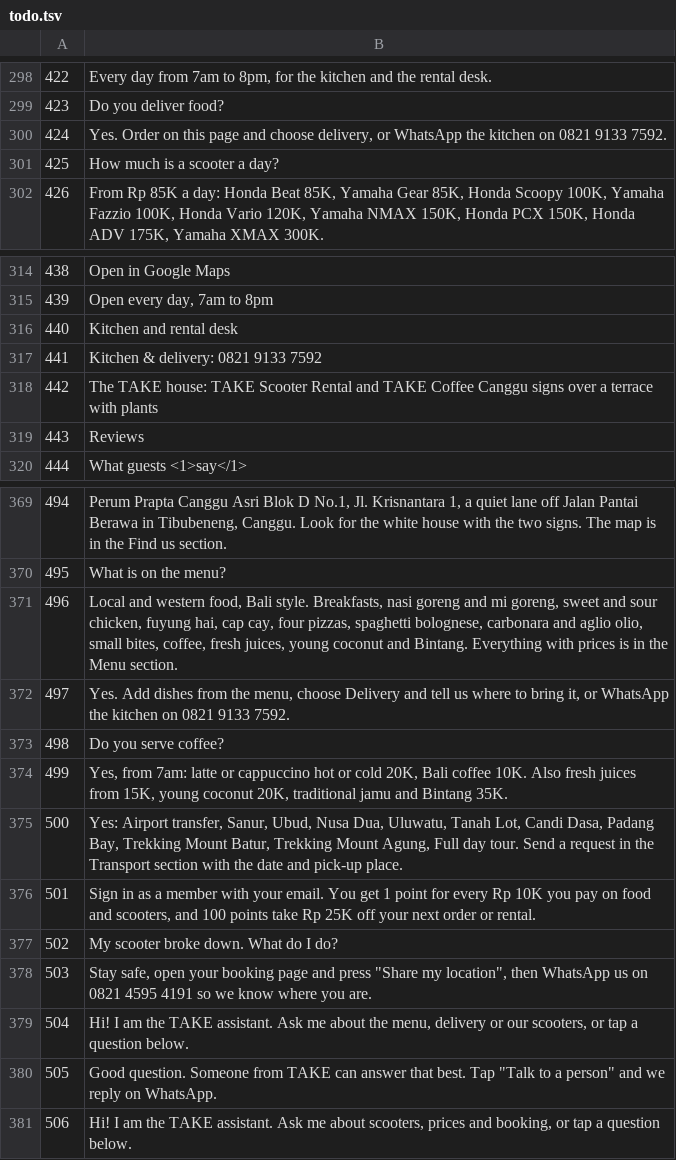
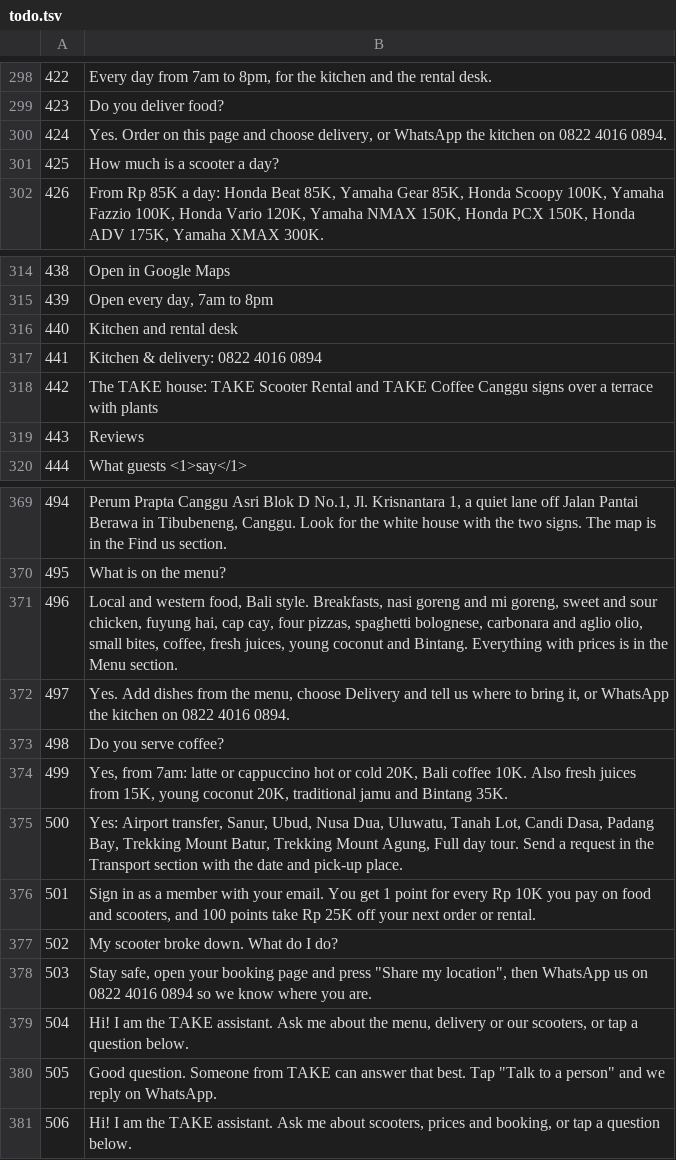
Before and after one commit to carlosmorecrofts-dotcom/TAKE, a TSV file: i18n-tools/todo.tsv, drawn as a sheet; only a part is shown, gaps mark what is left out.

```diff
--- a/i18n-tools/todo.tsv
+++ b/i18n-tools/todo.tsv
@@ -299,3 +299,3 @@
 423	Do you deliver food?
-424	Yes. Order on this page and choose delivery, or WhatsApp the kitchen on 0821 9133 7592.
+424	Yes. Order on this page and choose delivery, or WhatsApp the kitchen on 0822 4016 0894.
 425	How much is a scooter a day?
@@ -316,3 +316,3 @@
 440	Kitchen and rental desk
-441	Kitchen & delivery: 0821 9133 7592
+441	Kitchen & delivery: 0822 4016 0894
 442	The TAKE house: TAKE Scooter Rental and TAKE Coffee Canggu signs over a terrace with plants
@@ -371,3 +371,3 @@
 496	Local and western food, Bali style. Breakfasts, nasi goreng and mi goreng, sweet and sour chicken, fuyung hai, cap cay, four pizzas, spaghetti bolognese, carbonara and aglio olio, small bites, coffee, fresh juices, young coconut and Bintang. Everything with prices is in the Menu section.
-497	Yes. Add dishes from the menu, choose Delivery and tell us where to bring it, or WhatsApp the kitchen on 0821 9133 7592.
+497	Yes. Add dishes from the menu, choose Delivery and tell us where to bring it, or WhatsApp the kitchen on 0822 4016 0894.
 498	Do you serve coffee?
@@ -377,3 +377,3 @@
 502	My scooter broke down. What do I do?
-503	Stay safe, open your booking page and press "Share my location", then WhatsApp us on 0821 4595 4191 so we know where you are.
+503	Stay safe, open your booking page and press "Share my location", then WhatsApp us on 0822 4016 0894 so we know where you are.
 504	Hi! I am the TAKE assistant. Ask me about the menu, delivery or our scooters, or tap a question below.
```
Also changed, not shown: i18n-tools/strings.tsv, i18n-tools/tr/de.tsv, 31 other files.
